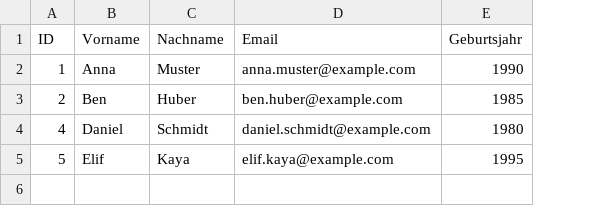
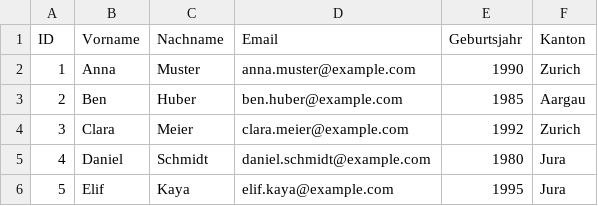
Before and after one commit to TrachselRobin/freeDB, a CSV file: data/testDatabase/testDatabase.users.csv, drawn as a sheet; addresses are those after the commit; the diff names each change by its address in the sheet, - before the commit and + after, or states it on an @@ line.

```diff
--- a/data/testDatabase/testDatabase.users.csv
+++ b/data/testDatabase/testDatabase.users.csv
+column F (Kanton), rows 2-3: Zurich | Aargau; rows 5-6: Jura | Jura
+row 4: 3 | Clara | Meier | clara.meier@example.com | 1992 | Zurich
```
Also changed, not shown: 2 other files.
